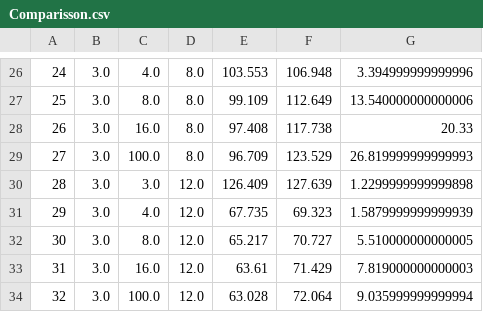
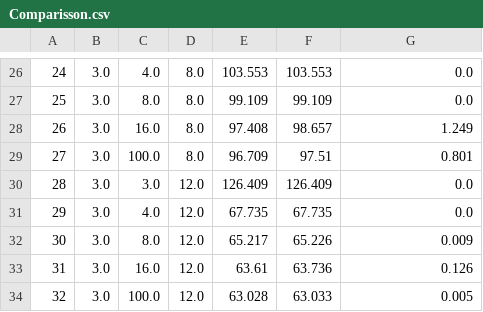
Before and after one commit to TedOiler/dexpy, a CSV file: v2/Comparisson.csv, drawn as a sheet; only a part is shown, gaps mark what is left out; the diff covers the shown part only.

```diff
--- a/v2/Comparisson.csv
+++ b/v2/Comparisson.csv
@@ -26,9 +26,9 @@
-24,3.0,4.0,8.0,103.553,106.948,3.394999999999996
-25,3.0,8.0,8.0,99.109,112.649,13.540000000000006
-26,3.0,16.0,8.0,97.408,117.738,20.33
-27,3.0,100.0,8.0,96.709,123.529,26.819999999999993
-28,3.0,3.0,12.0,126.409,127.639,1.2299999999999898
-29,3.0,4.0,12.0,67.735,69.323,1.5879999999999939
-30,3.0,8.0,12.0,65.217,70.727,5.510000000000005
-31,3.0,16.0,12.0,63.61,71.429,7.819000000000003
-32,3.0,100.0,12.0,63.028,72.064,9.035999999999994
+24,3.0,4.0,8.0,103.553,103.553,0.0
+25,3.0,8.0,8.0,99.109,99.109,0.0
+26,3.0,16.0,8.0,97.408,98.657,1.249
+27,3.0,100.0,8.0,96.709,97.51,0.801
+28,3.0,3.0,12.0,126.409,126.409,0.0
+29,3.0,4.0,12.0,67.735,67.735,0.0
+30,3.0,8.0,12.0,65.217,65.226,0.009
+31,3.0,16.0,12.0,63.61,63.736,0.126
+32,3.0,100.0,12.0,63.028,63.033,0.005
```
Also changed, not shown: 1 added row, 1 removed row and 30 edited cells elsewhere in this file, 17 other files.
